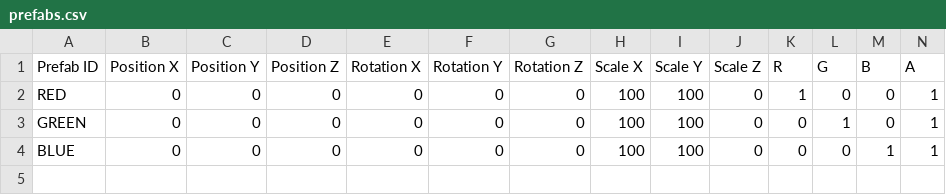
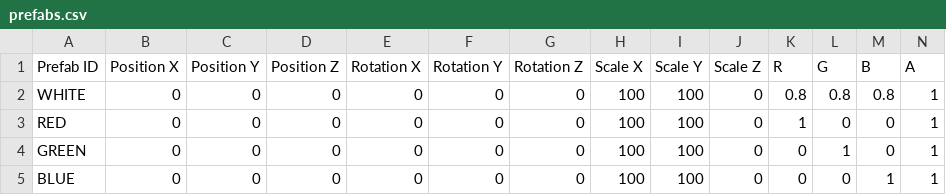
Before and after one commit to Silver1713/LittleMatchRepo, a CSV file: Sage/SageEngine/data/prefabs/prefabs.csv, drawn as a sheet; only a part is shown; rows hold the shown columns only; the diff names each change by its address in the sheet, - before the commit and + after, or states it on an @@ line.

```diff
--- a/Sage/SageEngine/data/prefabs/prefabs.csv
+++ b/Sage/SageEngine/data/prefabs/prefabs.csv
+row 2: WHITE | 0 | 0 | 0 | 0 | 0 | 0 | 100 | 100 | 0 | 0.8 | 0.8 | 0.8 | 1
```
Also changed, not shown: 4 other files.
